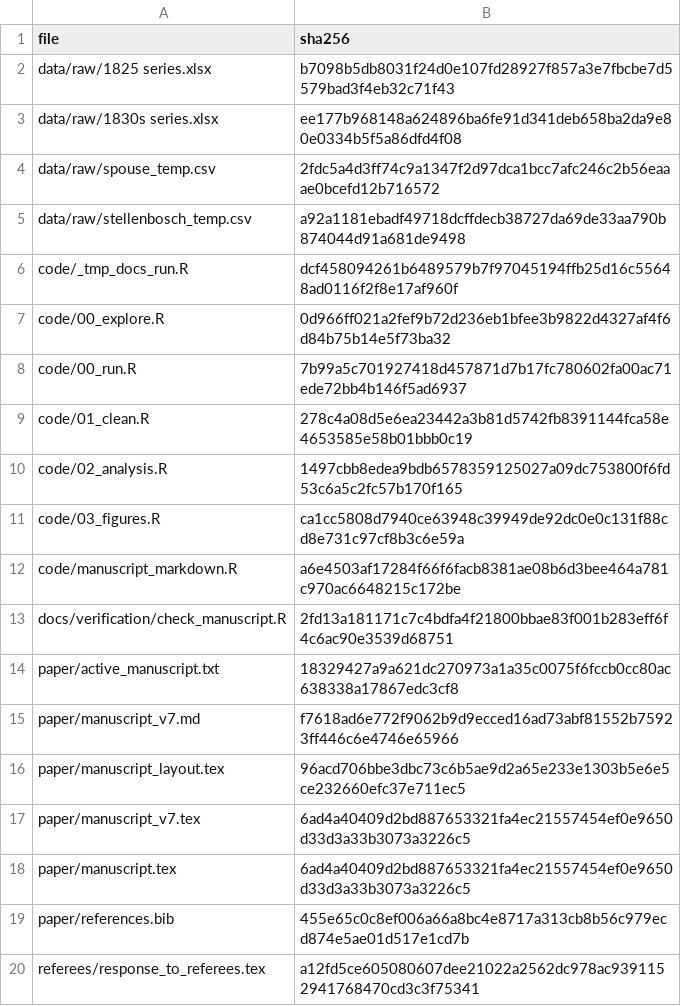
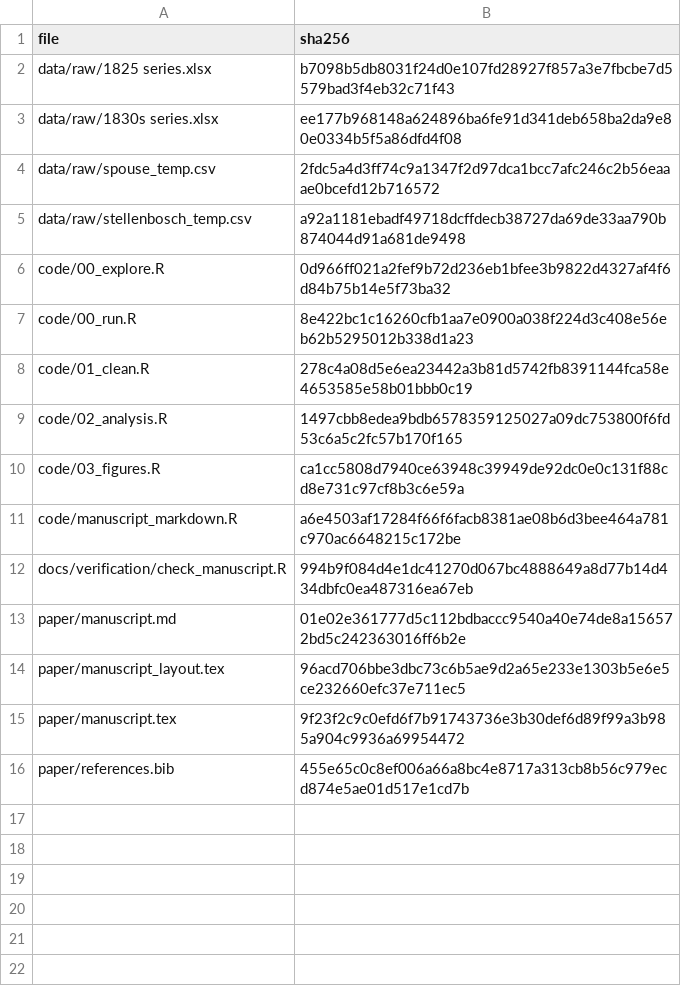
Before and after one commit to johanfourieza/research, a CSV file: 2026/biplots/docs/input_manifest.csv, drawn as a sheet.

```diff
--- a/2026/biplots/docs/input_manifest.csv
+++ b/2026/biplots/docs/input_manifest.csv
@@ -5,5 +5,4 @@
 "data/raw/stellenbosch_temp.csv","a92a1181ebadf49718dcffdecb38727da69de33aa790b874044d91a681de9498"
-"code/_tmp_docs_run.R","dcf458094261b6489579b7f97045194ffb25d16c55648ad0116f2f8e17af960f"
 "code/00_explore.R","0d966ff021a2fef9b72d236eb1bfee3b9822d4327af4f6d84b75b14e5f73ba32"
-"code/00_run.R","7b99a5c701927418d457871d7b17fc780602fa00ac71ede72bb4b146f5ad6937"
+"code/00_run.R","8e422bc1c16260cfb1aa7e0900a038f224d3c408e56eb62b5295012b338d1a23"
 "code/01_clean.R","278c4a08d5e6ea23442a3b81d5742fb8391144fca58e4653585e58b01bbb0c19"
@@ -12,9 +11,6 @@
 "code/manuscript_markdown.R","a6e4503af17284f66f6facb8381ae08b6d3bee464a781c970ac6648215c172be"
-"docs/verification/check_manuscript.R","2fd13a181171c7c4bdfa4f21800bbae83f001b283eff6f4c6ac90e3539d68751"
-"paper/active_manuscript.txt","18329427a9a621dc270973a1a35c0075f6fccb0cc80ac638338a17867edc3cf8"
-"paper/manuscript_v7.md","f7618ad6e772f9062b9d9ecced16ad73abf81552b75923ff446c6e4746e65966"
+"docs/verification/check_manuscript.R","994b9f084d4e1dc41270d067bc4888649a8d77b14d434dbfc0ea487316ea67eb"
+"paper/manuscript.md","01e02e361777d5c112bdbaccc9540a40e74de8a156572bd5c242363016ff6b2e"
 "paper/manuscript_layout.tex","96acd706bbe3dbc73c6b5ae9d2a65e233e1303b5e6e5ce232660efc37e711ec5"
-"paper/manuscript_v7.tex","6ad4a40409d2bd887653321fa4ec21557454ef0e9650d33d3a33b3073a3226c5"
-"paper/manuscript.tex","6ad4a40409d2bd887653321fa4ec21557454ef0e9650d33d3a33b3073a3226c5"
+"paper/manuscript.tex","9f23f2c9c0efd6f7b91743736e3b30def6d89f99a3b985a904c9936a69954472"
 "paper/references.bib","455e65c0c8ef006a66a8bc4e8717a313cb8b56c979ecd874e5ae01d517e1cd7b"
-"referees/response_to_referees.tex","a12fd5ce605080607dee21022a2562dc978ac9391152941768470cd3c3f75341"
```
Also changed, not shown: 3 other files.
